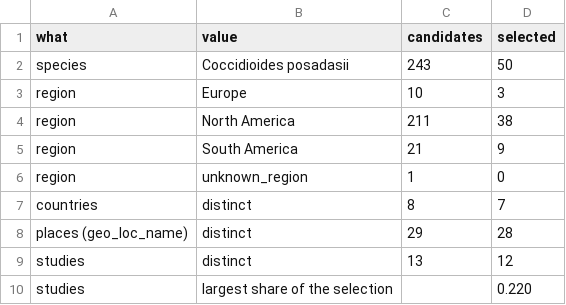
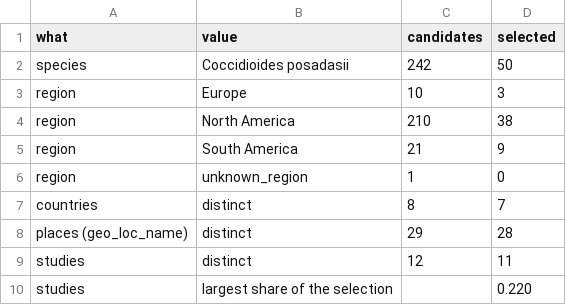
Before and after one commit to stajichlab/GmG, a TSV file: analysis/popsets/coccidioides_posadasii_50.summary.tsv, drawn as a sheet.

```diff
--- a/analysis/popsets/coccidioides_posadasii_50.summary.tsv
+++ b/analysis/popsets/coccidioides_posadasii_50.summary.tsv
@@ -1,5 +1,5 @@
 what	value	candidates	selected
-species	Coccidioides posadasii	243	50
+species	Coccidioides posadasii	242	50
 region	Europe	10	3
-region	North America	211	38
+region	North America	210	38
 region	South America	21	9
@@ -8,3 +8,3 @@ countries	distinct	8	7
 places (geo_loc_name)	distinct	29	28
-studies	distinct	13	12
+studies	distinct	12	11
 studies	largest share of the selection		0.220
```
Also changed, not shown: analysis/popsets/afumigatus_pool150.csv, analysis/popsets/afumigatus_pool150.summary.tsv, 8 other files.
